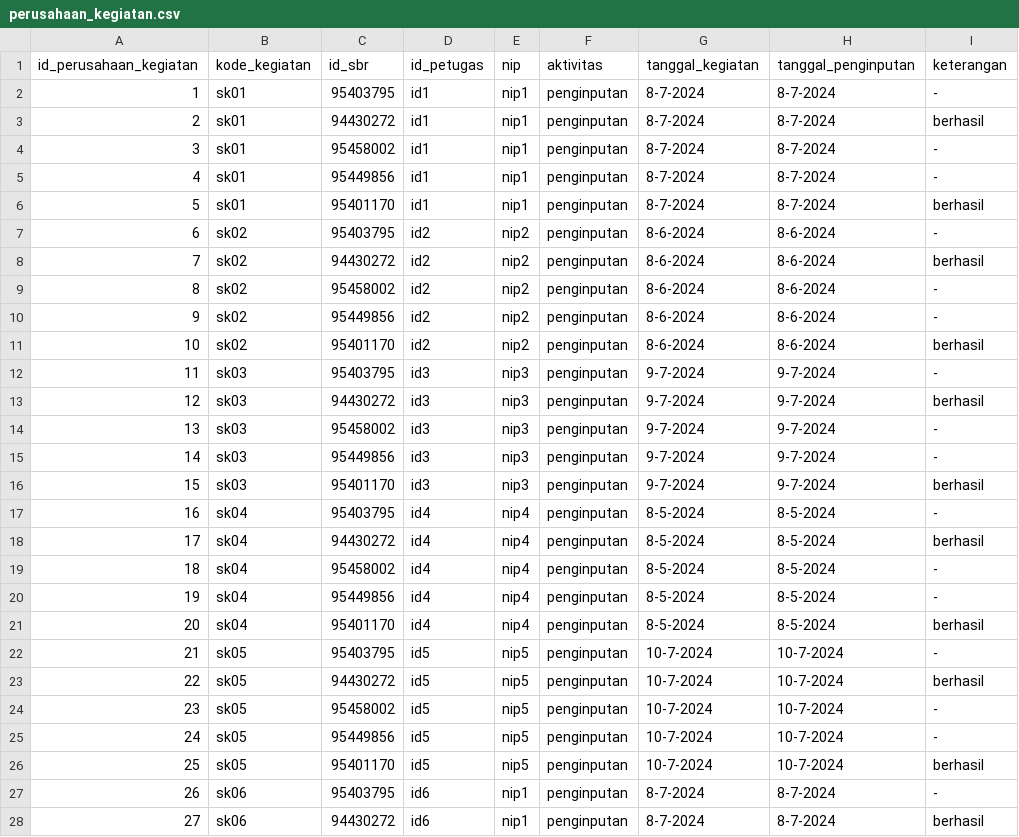
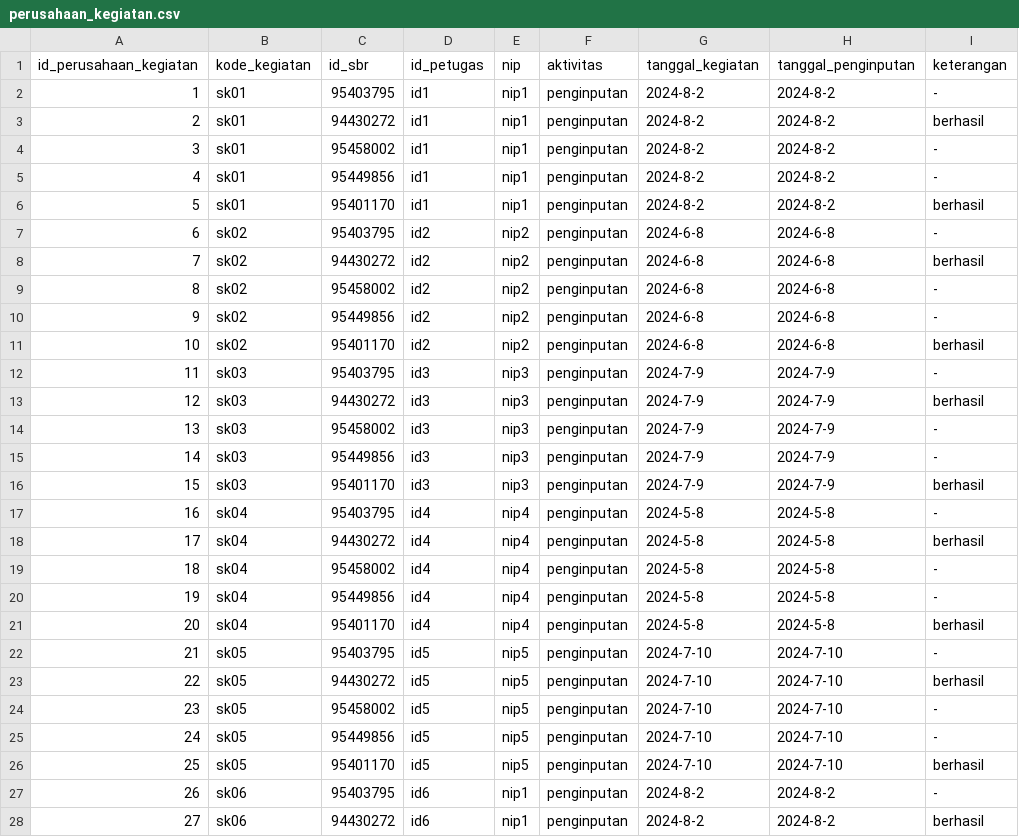
Before and after one commit to GuswanaAdv/Direktori-Perusahaan-BPS-Kota-Medan, a CSV file: database/seeders/data/perusahaan_kegiatan.csv, drawn as a sheet; only a part is shown; the diff covers the shown part only.

```diff
--- a/database/seeders/data/perusahaan_kegiatan.csv
+++ b/database/seeders/data/perusahaan_kegiatan.csv
@@ -1,28 +1,28 @@
 id_perusahaan_kegiatan,kode_kegiatan,id_sbr,id_petugas,nip,aktivitas,tanggal_kegiatan,tanggal_penginputan,keterangan
-1,sk01,95403795,id1,nip1,penginputan,8-7-2024,8-7-2024,-
-2,sk01,94430272,id1,nip1,penginputan,8-7-2024,8-7-2024,berhasil
-3,sk01,95458002,id1,nip1,penginputan,8-7-2024,8-7-2024,-
-4,sk01,95449856,id1,nip1,penginputan,8-7-2024,8-7-2024,-
-5,sk01,95401170,id1,nip1,penginputan,8-7-2024,8-7-2024,berhasil
-6,sk02,95403795,id2,nip2,penginputan,8-6-2024,8-6-2024,-
-7,sk02,94430272,id2,nip2,penginputan,8-6-2024,8-6-2024,berhasil
-8,sk02,95458002,id2,nip2,penginputan,8-6-2024,8-6-2024,-
-9,sk02,95449856,id2,nip2,penginputan,8-6-2024,8-6-2024,-
-10,sk02,95401170,id2,nip2,penginputan,8-6-2024,8-6-2024,berhasil
-11,sk03,95403795,id3,nip3,penginputan,9-7-2024,9-7-2024,-
-12,sk03,94430272,id3,nip3,penginputan,9-7-2024,9-7-2024,berhasil
-13,sk03,95458002,id3,nip3,penginputan,9-7-2024,9-7-2024,-
-14,sk03,95449856,id3,nip3,penginputan,9-7-2024,9-7-2024,-
-15,sk03,95401170,id3,nip3,penginputan,9-7-2024,9-7-2024,berhasil
-16,sk04,95403795,id4,nip4,penginputan,8-5-2024,8-5-2024,-
-17,sk04,94430272,id4,nip4,penginputan,8-5-2024,8-5-2024,berhasil
-18,sk04,95458002,id4,nip4,penginputan,8-5-2024,8-5-2024,-
-19,sk04,95449856,id4,nip4,penginputan,8-5-2024,8-5-2024,-
-20,sk04,95401170,id4,nip4,penginputan,8-5-2024,8-5-2024,berhasil
-21,sk05,95403795,id5,nip5,penginputan,10-7-2024,10-7-2024,-
-22,sk05,94430272,id5,nip5,penginputan,10-7-2024,10-7-2024,berhasil
-23,sk05,95458002,id5,nip5,penginputan,10-7-2024,10-7-2024,-
-24,sk05,95449856,id5,nip5,penginputan,10-7-2024,10-7-2024,-
-25,sk05,95401170,id5,nip5,penginputan,10-7-2024,10-7-2024,berhasil
-26,sk06,95403795,id6,nip1,penginputan,8-7-2024,8-7-2024,-
-27,sk06,94430272,id6,nip1,penginputan,8-7-2024,8-7-2024,berhasil
+1,sk01,95403795,id1,nip1,penginputan,2024-8-2,2024-8-2,-
+2,sk01,94430272,id1,nip1,penginputan,2024-8-2,2024-8-2,berhasil
+3,sk01,95458002,id1,nip1,penginputan,2024-8-2,2024-8-2,-
+4,sk01,95449856,id1,nip1,penginputan,2024-8-2,2024-8-2,-
+5,sk01,95401170,id1,nip1,penginputan,2024-8-2,2024-8-2,berhasil
+6,sk02,95403795,id2,nip2,penginputan,2024-6-8,2024-6-8,-
+7,sk02,94430272,id2,nip2,penginputan,2024-6-8,2024-6-8,berhasil
+8,sk02,95458002,id2,nip2,penginputan,2024-6-8,2024-6-8,-
+9,sk02,95449856,id2,nip2,penginputan,2024-6-8,2024-6-8,-
+10,sk02,95401170,id2,nip2,penginputan,2024-6-8,2024-6-8,berhasil
+11,sk03,95403795,id3,nip3,penginputan,2024-7-9,2024-7-9,-
+12,sk03,94430272,id3,nip3,penginputan,2024-7-9,2024-7-9,berhasil
+13,sk03,95458002,id3,nip3,penginputan,2024-7-9,2024-7-9,-
+14,sk03,95449856,id3,nip3,penginputan,2024-7-9,2024-7-9,-
+15,sk03,95401170,id3,nip3,penginputan,2024-7-9,2024-7-9,berhasil
+16,sk04,95403795,id4,nip4,penginputan,2024-5-8,2024-5-8,-
+17,sk04,94430272,id4,nip4,penginputan,2024-5-8,2024-5-8,berhasil
+18,sk04,95458002,id4,nip4,penginputan,2024-5-8,2024-5-8,-
+19,sk04,95449856,id4,nip4,penginputan,2024-5-8,2024-5-8,-
+20,sk04,95401170,id4,nip4,penginputan,2024-5-8,2024-5-8,berhasil
+21,sk05,95403795,id5,nip5,penginputan,2024-7-10,2024-7-10,-
+22,sk05,94430272,id5,nip5,penginputan,2024-7-10,2024-7-10,berhasil
+23,sk05,95458002,id5,nip5,penginputan,2024-7-10,2024-7-10,-
+24,sk05,95449856,id5,nip5,penginputan,2024-7-10,2024-7-10,-
+25,sk05,95401170,id5,nip5,penginputan,2024-7-10,2024-7-10,berhasil
+26,sk06,95403795,id6,nip1,penginputan,2024-8-2,2024-8-2,-
+27,sk06,94430272,id6,nip1,penginputan,2024-8-2,2024-8-2,berhasil
```
Also changed, not shown: 6 edited cells elsewhere in this file, database/seeders/data/kegiatan_statistik.csv, 28 other files.
